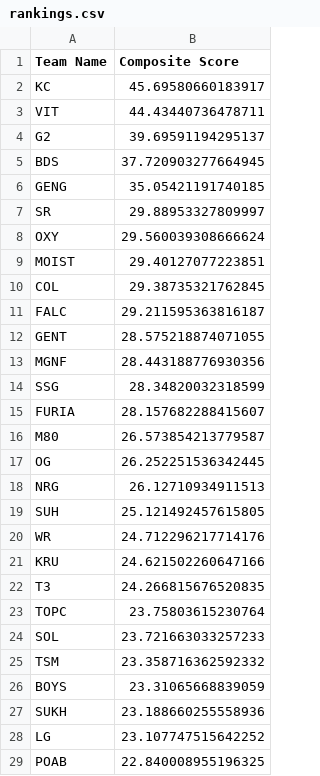
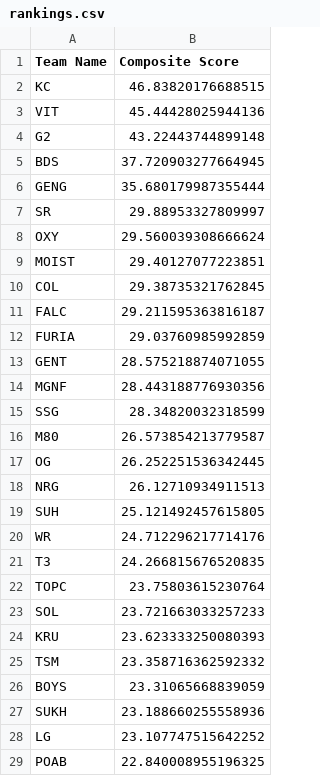
Before and after one commit to MaximKleyer/RLCS-Simulation, a CSV file: rankings.csv, drawn as a sheet; only a part is shown.

```diff
--- a/rankings.csv
+++ b/rankings.csv
@@ -1,7 +1,7 @@
 Team Name,Composite Score
-KC,45.69580660183917
-VIT,44.43440736478711
-G2,39.69591194295137
+KC,46.83820176688515
+VIT,45.44428025944136
+G2,43.22443744899148
 BDS,37.720903277664945
-GENG,35.05421191740185
+GENG,35.680179987355444
 SR,29.88953327809997
@@ -11,2 +11,3 @@ COL,29.38735321762845
 FALC,29.211595363816187
+FURIA,29.03760985992859
 GENT,28.575218874071055
@@ -14,3 +15,2 @@ MGNF,28.443188776930356
 SSG,28.34820032318599
-FURIA,28.157682288415607
 M80,26.573854213779587
@@ -20,3 +20,2 @@ SUH,25.121492457615805
 WR,24.712296217714176
-KRU,24.621502260647166
 T3,24.266815676520835
@@ -24,2 +23,3 @@ TOPC,23.75803615230764
 SOL,23.721663033257233
+KRU,23.623333250080393
 TSM,23.358716362592332
```
Also changed, not shown: RLCSsheet.csv, 1 other file.
